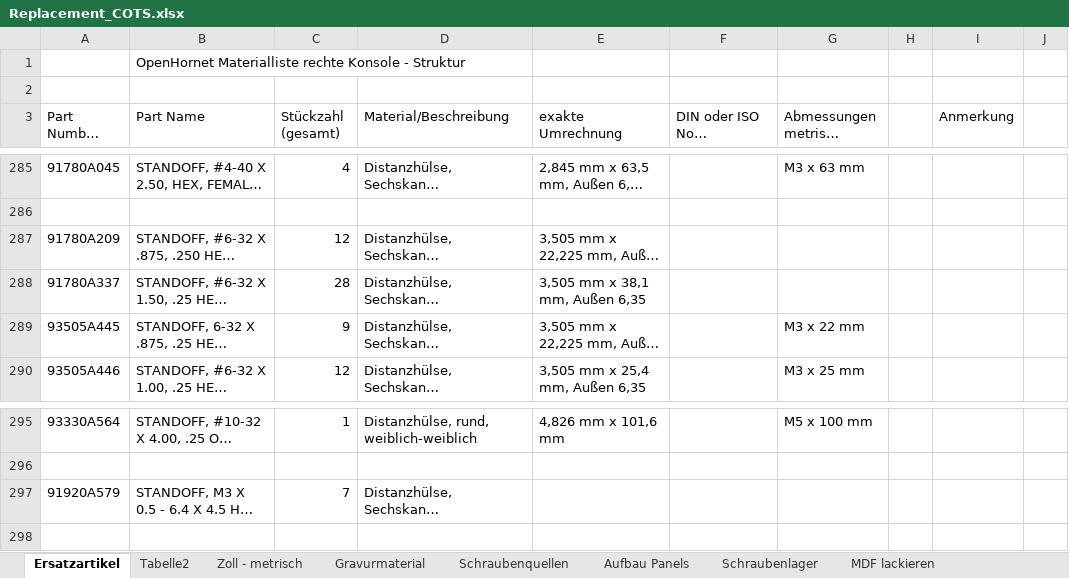
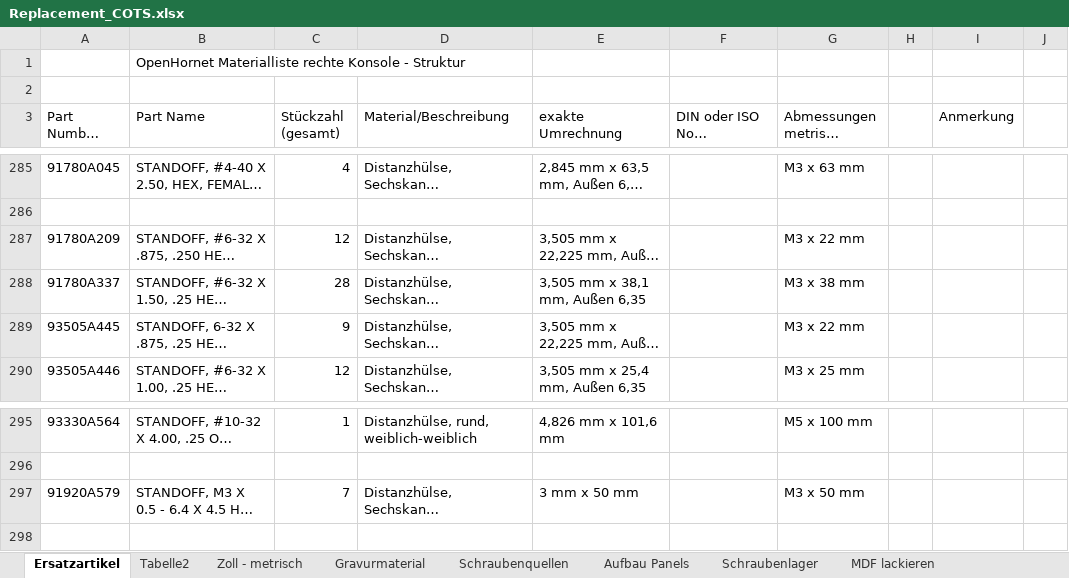
Before and after one commit to Der-Rusti/OpenHornet-metric, an Excel workbook: Metric Modifications/Replacement_COTS.xlsx, sheet Ersatzartikel, drawn as a sheet; only a part is shown, gaps mark what is left out; long unchanged cells end in …; values as stored, in another font and other column widths than the file's, no cell formats; the diff names each change by its address in the sheet, - before the commit and + after, or states it on an @@ line.

```diff
--- a/Metric Modifications/Replacement_COTS.xlsx (sheet Ersatzartikel)
+++ b/Metric Modifications/Replacement_COTS.xlsx (sheet Ersatzartikel)
-G287 (Abmessungen metrisch (Ersatz)): (empty)
+G287 (Abmessungen metrisch (Ersatz)): M3 x 22 mm
-G288 (Abmessungen metrisch (Ersatz)): (empty)
+G288 (Abmessungen metrisch (Ersatz)): M3 x 38 mm
-E297 (exakte Umrechnung): (empty)
+E297 (exakte Umrechnung): 3 mm x 50 mm
-G297 (Abmessungen metrisch (Ersatz)): (empty)
+G297 (Abmessungen metrisch (Ersatz)): M3 x 50 mm
```
Also changed, not shown: cell formats, 17 other files.
